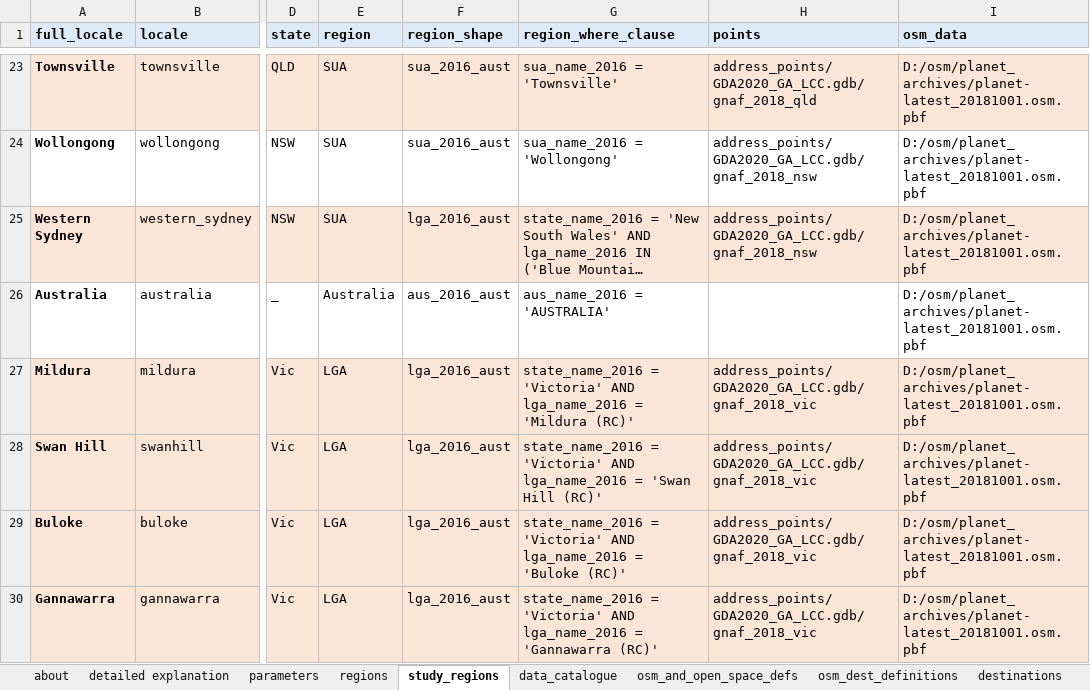
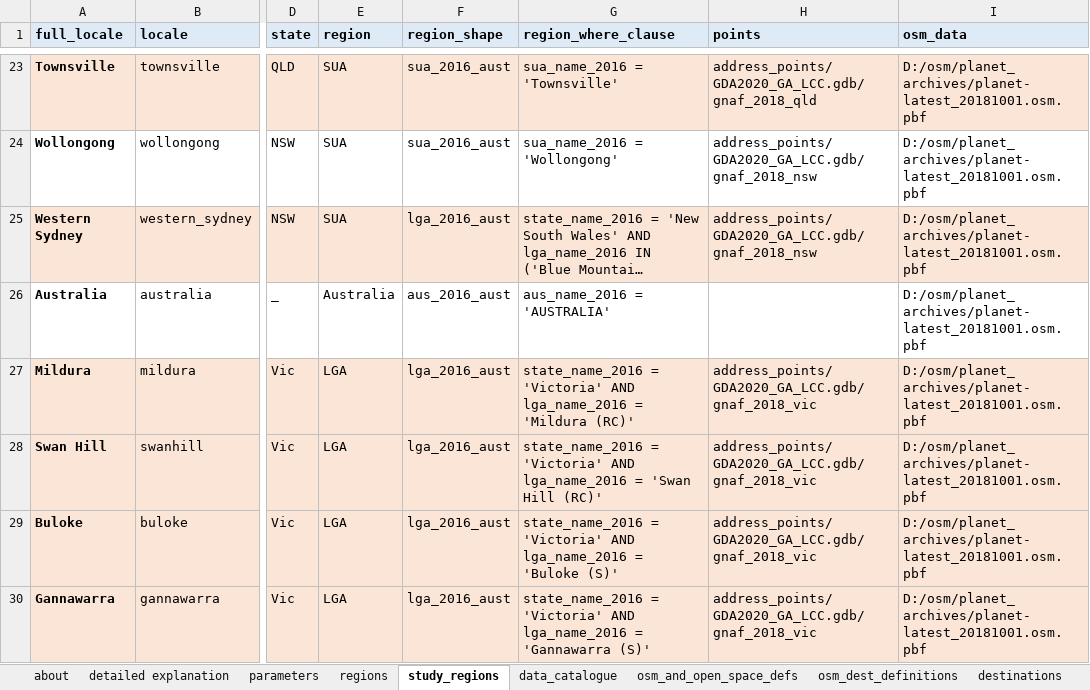
Before and after one commit to healthy-liveable-cities/australian-national-liveability-study, an Excel workbook: ind_study_region_matrix.xlsx, sheet study_regions, drawn as a sheet; only a part is shown, gaps mark what is left out; long unchanged cells end in …; values as stored, in another font and other column widths than the file's, no borders; the diff names each change by its address in the sheet, - before the commit and + after, or states it on an @@ line.

Commit message:
updated config file for lgas in buloke and gannawarra

```diff
--- a/ind_study_region_matrix.xlsx (sheet study_regions)
+++ b/ind_study_region_matrix.xlsx (sheet study_regions)
-G29 (region_where_clause): …= 'Buloke (RC)'
+G29 (region_where_clause): …= 'Buloke (S)'
-G30 (region_where_clause): …= 'Gannawarra (RC)'
+G30 (region_where_clause): …= 'Gannawarra (S)'
```
